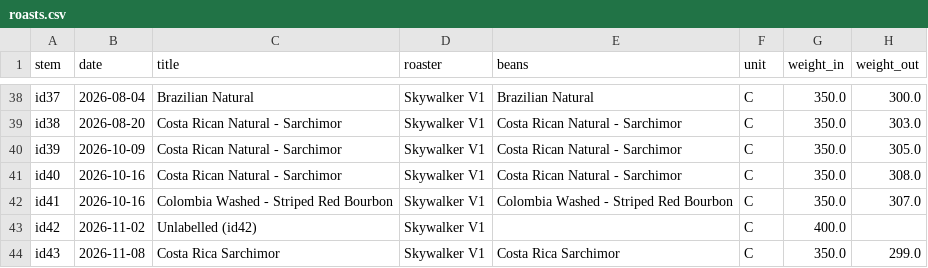
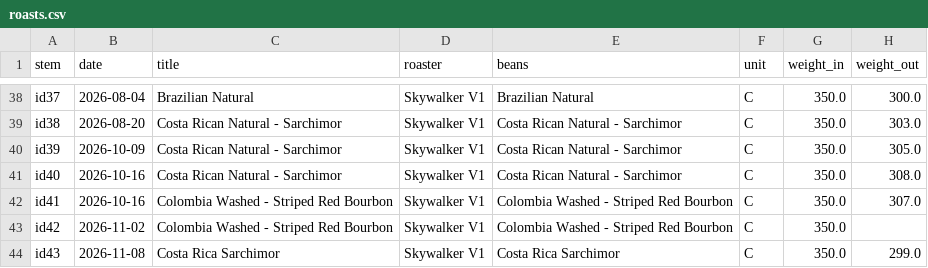
Before and after one commit to edsdck/roasting-kb, a CSV file: data/roasts.csv, drawn as a sheet; only a part is shown, gaps mark what is left out; the diff names each change by its address in the sheet, - before the commit and + after, or states it on an @@ line.

```diff
--- a/data/roasts.csv
+++ b/data/roasts.csv
-C43 (title): Unlabelled (id42)
+C43 (title): Colombia Washed - Striped Red Bourbon
-E43 (beans): (empty)
+E43 (beans): Colombia Washed - Striped Red Bourbon
-G43 (weight_in): 400.0
+G43 (weight_in): 350.0
```
Also changed, not shown: 7 other files.
